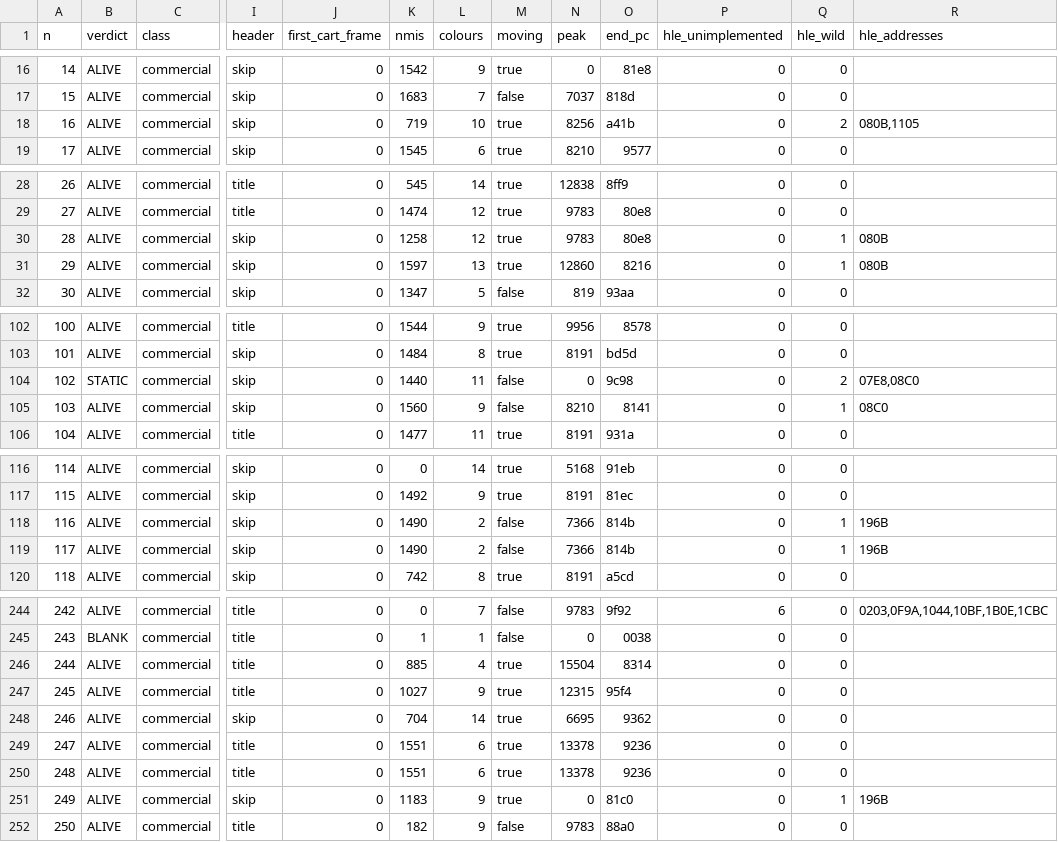
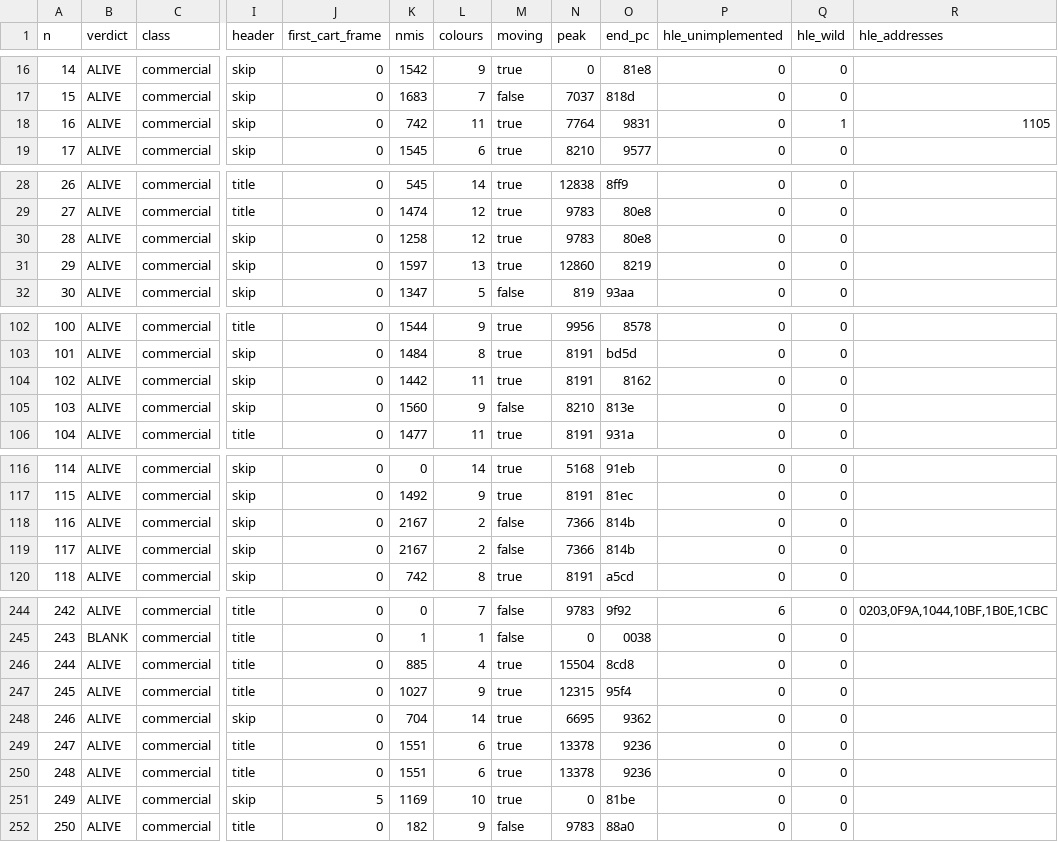
Before and after one commit to Prodigy75000/ColecoRust, a TSV file: ledger/smoke-hle.tsv, drawn as a sheet; only a part is shown, gaps mark what is left out; the diff covers the shown part only; the diff names each change by its address in the sheet, - before the commit and + after, or states it on an @@ line.

Commit message:
HLE: six BIOS addresses games call directly; 151/164, level with the real BIOS
Games call into the BIOS at addresses no jump-table slot leads to: the
object system's helpers (07E8 cell clamp, 080B draw names, 08C0 cell
offset), the title screen's delay loop (196B), GAME_OPT past its clear
(1987) and PUT_VRAM past its sprite-table check (1C4F). routines::
ENTRY_POINTS routes them like the table's routines, and routinediff
compares them the same way: all clean on every corpus call, but for
Aquattack copying past the end of the font into the (empty) logo.

The delay runs one outer pass per step and comes back to its own address,
so an NMI between passes returns into it as on the real loop; its time is
the real one's to the cycle. Drawing names now costs the real per-row time.

HLE smoke: 151/164 commercial ALIVE (was 149; real BIOS 151). Aquattack
and Linking Logic start; Omega Race goes from BLANK to STATIC, as on the
real BIOS. Left: Zaxxon and Donkey Kong for Adam, which need the P
variants (parameters after the CALL).

```diff
--- a/ledger/smoke-hle.tsv
+++ b/ledger/smoke-hle.tsv
-K18 (nmis): 719
+K18 (nmis): 742
-L18 (colours): 10
+L18 (colours): 11
-N18 (peak): 8256
+N18 (peak): 7764
-O18 (end_pc): a41b
+O18 (end_pc): 9831
-Q18 (hle_wild): 2
+Q18 (hle_wild): 1
-R18 (hle_addresses): 080B,1105
+R18 (hle_addresses): 1105
-Q30:Q31 (hle_wild): 1
+Q30:Q31 (hle_wild): 0
-R30:R31 (hle_addresses): 080B
+R30:R31 (hle_addresses): (empty)
-O31 (end_pc): 8216
+O31 (end_pc): 8219
-B104 (verdict): STATIC
+B104 (verdict): ALIVE
-K104 (nmis): 1440
+K104 (nmis): 1442
-M104 (moving): false
+M104 (moving): true
-N104 (peak): 0
+N104 (peak): 8191
-O104 (end_pc): 9c98
+O104 (end_pc): 8162
-Q104 (hle_wild): 2
+Q104 (hle_wild): 0
-R104 (hle_addresses): 07E8,08C0
+R104 (hle_addresses): (empty)
-O105 (end_pc): 8141
+O105 (end_pc): 813e
-Q105 (hle_wild): 1
+Q105 (hle_wild): 0
-R105 (hle_addresses): 08C0
+R105 (hle_addresses): (empty)
-K118:K119 (nmis): 1490
+K118:K119 (nmis): 2167
-Q118:Q119 (hle_wild): 1
+Q118:Q119 (hle_wild): 0
-R118:R119 (hle_addresses): 196B
+R118:R119 (hle_addresses): (empty)
-O246 (end_pc): 8314
+O246 (end_pc): 8cd8
-J251 (first_cart_frame): 0
+J251 (first_cart_frame): 5
-K251 (nmis): 1183
+K251 (nmis): 1169
-L251 (colours): 9
+L251 (colours): 10
-O251 (end_pc): 81c0
+O251 (end_pc): 81be
-Q251 (hle_wild): 1
+Q251 (hle_wild): 0
-R251 (hle_addresses): 196B
+R251 (hle_addresses): (empty)
```
Also changed, not shown: 62 edited cells elsewhere in this file, 5 other files.
